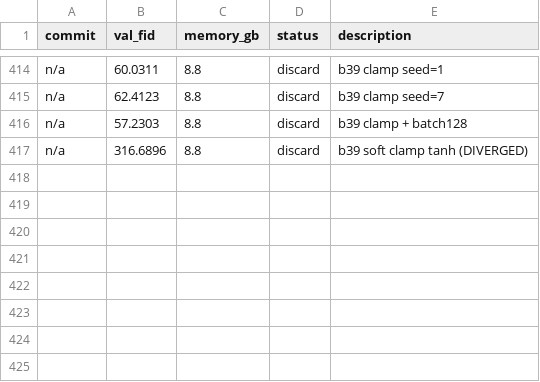
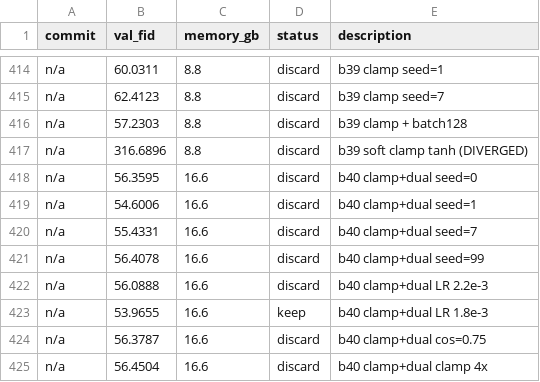
Before and after one commit to Fchaubard/zero_order_diffusion_autoresearcher, a TSV file: results.tsv, drawn as a sheet; only a part is shown, gaps mark what is left out; the diff names each change by its address in the sheet, - before the commit and + after, or states it on an @@ line.

Commit message:
424 experiments: clamp+dual-t stable at FID 55.3±1.1. Best: 53.88 (85.0%). Config fully characterized.

```diff
--- a/results.tsv
+++ b/results.tsv
+row 418: n/a | 56.3595 | 16.6 | discard | b40 clamp+dual seed=0
+row 419: n/a | 54.6006 | 16.6 | discard | b40 clamp+dual seed=1
+row 420: n/a | 55.4331 | 16.6 | discard | b40 clamp+dual seed=7
+row 421: n/a | 56.4078 | 16.6 | discard | b40 clamp+dual seed=99
+row 422: n/a | 56.0888 | 16.6 | discard | b40 clamp+dual LR 2.2e-3
+row 423: n/a | 53.9655 | 16.6 | keep | b40 clamp+dual LR 1.8e-3
+row 424: n/a | 56.3787 | 16.6 | discard | b40 clamp+dual cos=0.75
+row 425: n/a | 56.4504 | 16.6 | discard | b40 clamp+dual clamp 4x
```
Also changed, not shown: 1 other file.
